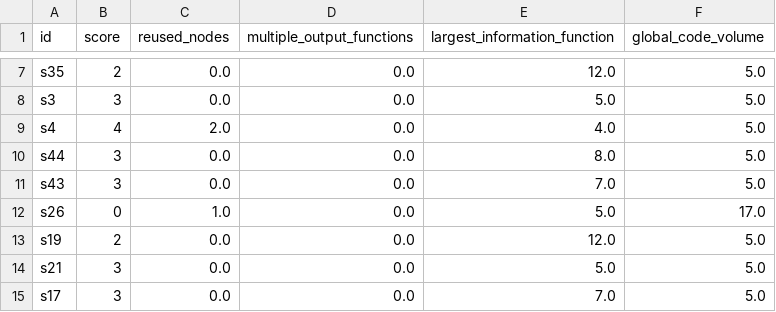
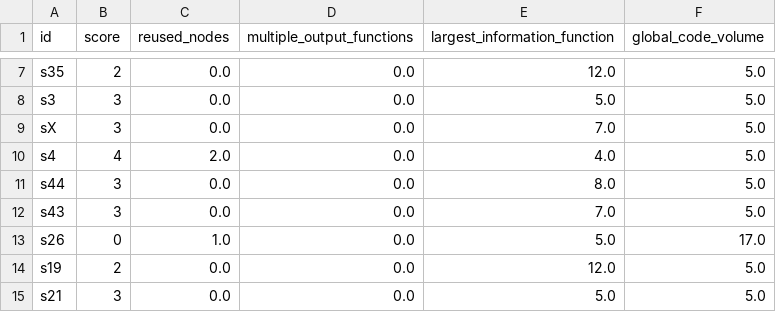
Before and after one commit to JudahRobBer/Python-Procedural-Decomposition-Metrics, a CSV file: metric_outputs/hw2_tower.csv, drawn as a sheet; only a part is shown, gaps mark what is left out; the shorter side is filled out with more unchanged rows; the diff names each change by its address in the sheet, - before the commit and + after, or states it on an @@ line.

```diff
--- a/metric_outputs/hw2_tower.csv
+++ b/metric_outputs/hw2_tower.csv
+row 9: sX | 3 | 0.0 | 0.0 | 7.0 | 5.0
```
Also changed, not shown: metric_outputs/hw2_garden.csv, metric_outputs/hw2_owls.csv, 16 other files.
